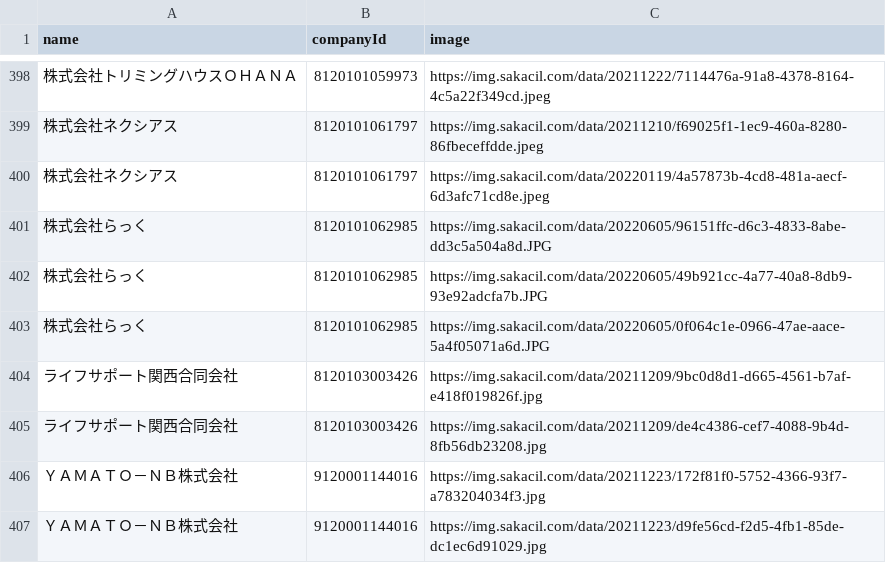
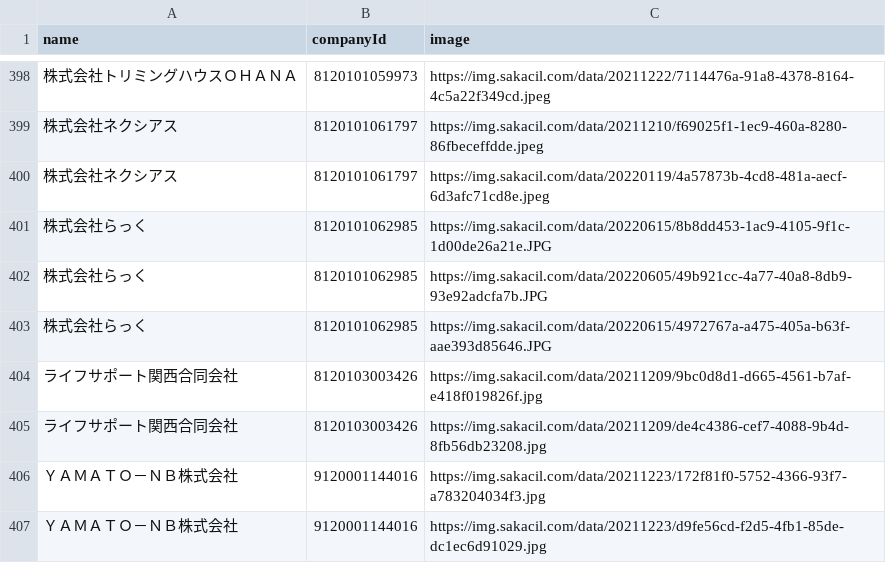
Before and after one commit to codeforosaka/sakai-biz-opendata, a CSV file: data/company_images.csv, drawn as a sheet; only a part is shown, gaps mark what is left out.

Commit message:
update data

```diff
--- a/data/company_images.csv
+++ b/data/company_images.csv
@@ -400,5 +400,5 @@
 株式会社ネクシアス,8120101061797,https://img.sakacil.com/data/20220119/4a57873b-4cd8-481a-aecf-6d3afc71cd8e.jpeg
-株式会社らっく,8120101062985,https://img.sakacil.com/data/20220605/96151ffc-d6c3-4833-8abe-dd3c5a504a8d.JPG
+株式会社らっく,8120101062985,https://img.sakacil.com/data/20220615/8b8dd453-1ac9-4105-9f1c-1d00de26a21e.JPG
 株式会社らっく,8120101062985,https://img.sakacil.com/data/20220605/49b921cc-4a77-40a8-8db9-93e92adcfa7b.JPG
-株式会社らっく,8120101062985,https://img.sakacil.com/data/20220605/0f064c1e-0966-47ae-aace-5a4f05071a6d.JPG
+株式会社らっく,8120101062985,https://img.sakacil.com/data/20220615/4972767a-a475-405a-b63f-aae393d85646.JPG
 ライフサポート関西合同会社,8120103003426,https://img.sakacil.com/data/20211209/9bc0d8d1-d665-4561-b7af-e418f019826f.jpg
```
Also changed, not shown: 13 other files.
